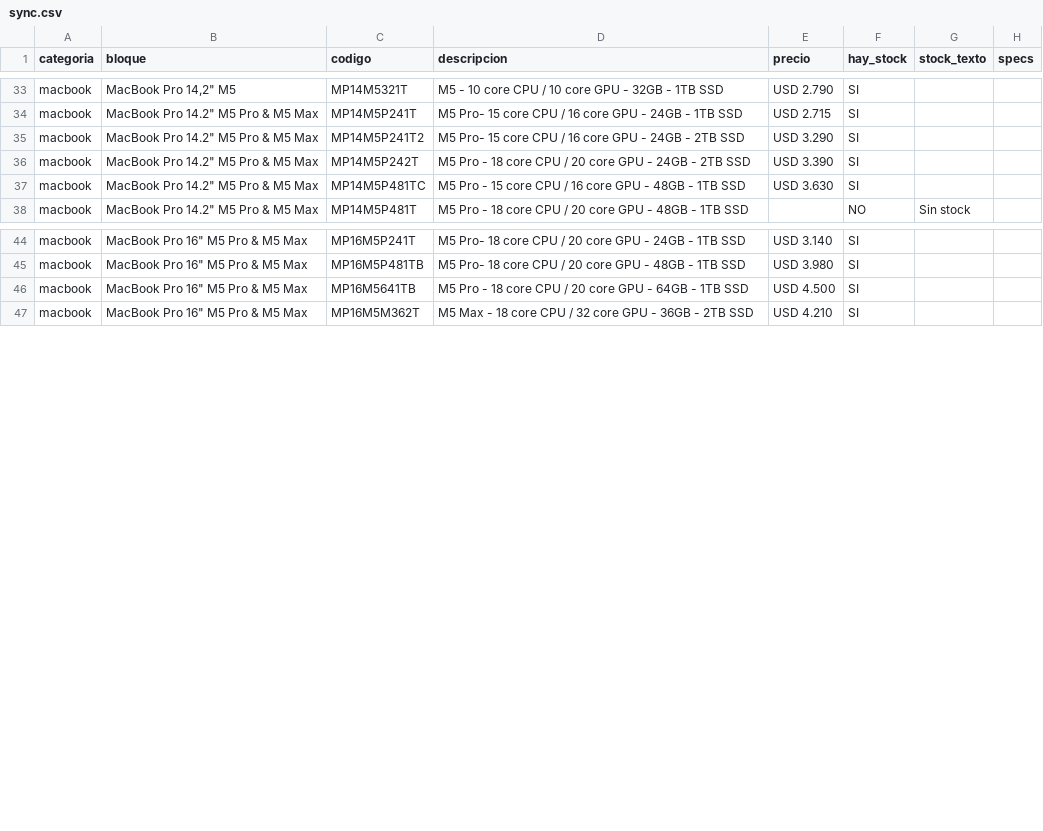
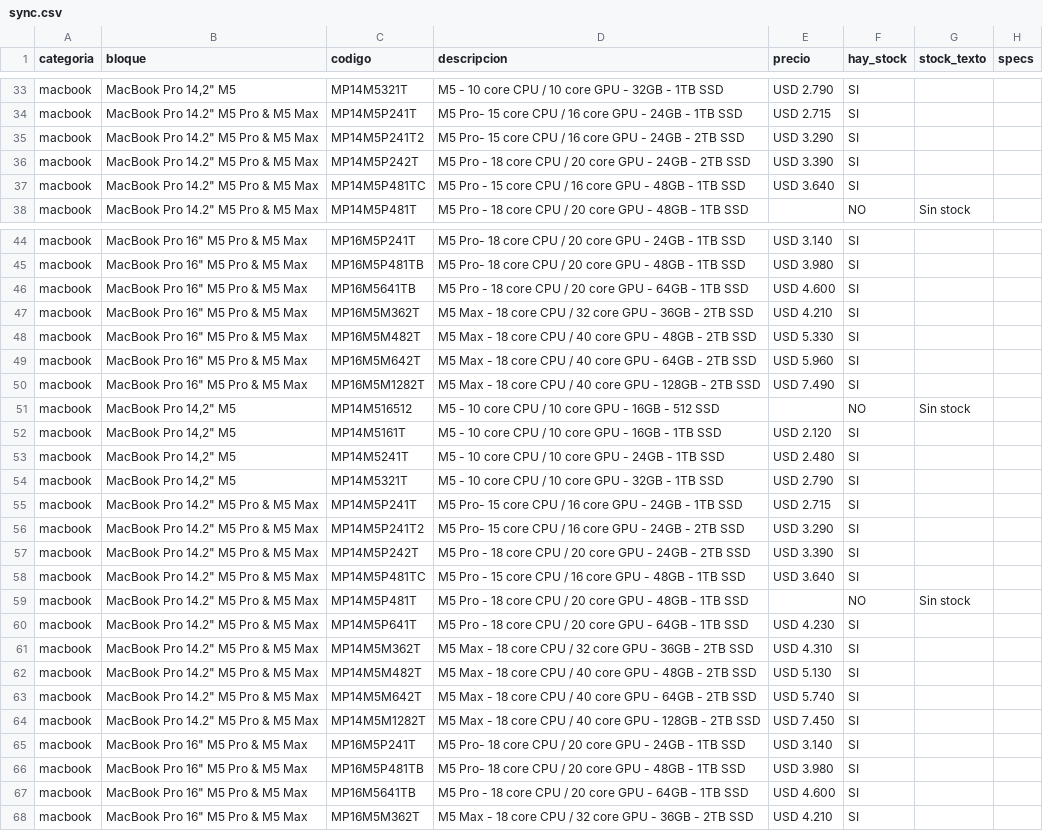
Before and after one commit to tptecno/catalogo, a CSV file: sync.csv, drawn as a sheet; only a part is shown, gaps mark what is left out.

Commit message:
Actualización de precios 17/11/2026 12:29

```diff
--- a/sync.csv
+++ b/sync.csv
@@ -36,3 +36,3 @@ macbook,"MacBook Pro 14.2"" M5 Pro & M5 Max",MP14M5P241T2,M5 Pro- 15 core CPU /
 macbook,"MacBook Pro 14.2"" M5 Pro & M5 Max",MP14M5P242T,M5 Pro - 18 core CPU / 20 core GPU - 24GB - 2TB SSD,USD 3.390,SI,,
-macbook,"MacBook Pro 14.2"" M5 Pro & M5 Max",MP14M5P481TC,M5 Pro - 15 core CPU / 16 core GPU - 48GB - 1TB SSD,USD 3.630,SI,,
+macbook,"MacBook Pro 14.2"" M5 Pro & M5 Max",MP14M5P481TC,M5 Pro - 15 core CPU / 16 core GPU - 48GB - 1TB SSD,USD 3.640,SI,,
 macbook,"MacBook Pro 14.2"" M5 Pro & M5 Max",MP14M5P481T,M5 Pro - 18 core CPU / 20 core GPU - 48GB - 1TB SSD,,NO,Sin stock,
@@ -45,3 +45,24 @@ macbook,"MacBook Pro 16"" M5 Pro & M5 Max",MP16M5P241T,M5 Pro- 18 core CPU / 20
 macbook,"MacBook Pro 16"" M5 Pro & M5 Max",MP16M5P481TB,M5 Pro- 18 core CPU / 20 core GPU - 48GB - 1TB SSD,USD 3.980,SI,,
-macbook,"MacBook Pro 16"" M5 Pro & M5 Max",MP16M5641TB,M5 Pro - 18 core CPU / 20 core GPU - 64GB - 1TB SSD,USD 4.500,SI,,
+macbook,"MacBook Pro 16"" M5 Pro & M5 Max",MP16M5641TB,M5 Pro - 18 core CPU / 20 core GPU - 64GB - 1TB SSD,USD 4.600,SI,,
+macbook,"MacBook Pro 16"" M5 Pro & M5 Max",MP16M5M362T,M5 Max - 18 core CPU / 32 core GPU - 36GB - 2TB SSD,USD 4.210,SI,,
+macbook,"MacBook Pro 16"" M5 Pro & M5 Max",MP16M5M482T,M5 Max - 18 core CPU / 40 core GPU - 48GB - 2TB SSD,USD 5.330,SI,,
+macbook,"MacBook Pro 16"" M5 Pro & M5 Max",MP16M5M642T,M5 Max - 18 core CPU / 40 core GPU - 64GB - 2TB SSD,USD 5.960,SI,,
+macbook,"MacBook Pro 16"" M5 Pro & M5 Max",MP16M5M1282T,M5 Max - 18 core CPU / 40 core GPU - 128GB - 2TB SSD,USD 7.490,SI,,
+macbook,"MacBook Pro 14,2"" M5",MP14M516512,M5 - 10 core CPU / 10 core GPU - 16GB - 512 SSD,,NO,Sin stock,
+macbook,"MacBook Pro 14,2"" M5",MP14M5161T,M5 - 10 core CPU / 10 core GPU - 16GB - 1TB SSD,USD 2.120,SI,,
+macbook,"MacBook Pro 14,2"" M5",MP14M5241T,M5 - 10 core CPU / 10 core GPU - 24GB - 1TB SSD,USD 2.480,SI,,
+macbook,"MacBook Pro 14,2"" M5",MP14M5321T,M5 - 10 core CPU / 10 core GPU - 32GB - 1TB SSD,USD 2.790,SI,,
+macbook,"MacBook Pro 14.2"" M5 Pro & M5 Max",MP14M5P241T,M5 Pro- 15 core CPU / 16 core GPU - 24GB - 1TB SSD,USD 2.715,SI,,
+macbook,"MacBook Pro 14.2"" M5 Pro & M5 Max",MP14M5P241T2,M5 Pro- 15 core CPU / 16 core GPU - 24GB - 2TB SSD,USD 3.290,SI,,
+macbook,"MacBook Pro 14.2"" M5 Pro & M5 Max",MP14M5P242T,M5 Pro - 18 core CPU / 20 core GPU - 24GB - 2TB SSD,USD 3.390,SI,,
+macbook,"MacBook Pro 14.2"" M5 Pro & M5 Max",MP14M5P481TC,M5 Pro - 15 core CPU / 16 core GPU - 48GB - 1TB SSD,USD 3.640,SI,,
+macbook,"MacBook Pro 14.2"" M5 Pro & M5 Max",MP14M5P481T,M5 Pro - 18 core CPU / 20 core GPU - 48GB - 1TB SSD,,NO,Sin stock,
+macbook,"MacBook Pro 14.2"" M5 Pro & M5 Max",MP14M5P641T,M5 Pro - 18 core CPU / 20 core GPU - 64GB - 1TB SSD,USD 4.230,SI,,
+macbook,"MacBook Pro 14.2"" M5 Pro & M5 Max",MP14M5M362T,M5 Max - 18 core CPU / 32 core GPU - 36GB - 2TB SSD,USD 4.310,SI,,
+macbook,"MacBook Pro 14.2"" M5 Pro & M5 Max",MP14M5M482T,M5 Max - 18 core CPU / 40 core GPU - 48GB - 2TB SSD,USD 5.130,SI,,
+macbook,"MacBook Pro 14.2"" M5 Pro & M5 Max",MP14M5M642T,M5 Max - 18 core CPU / 40 core GPU - 64GB - 2TB SSD,USD 5.740,SI,,
+macbook,"MacBook Pro 14.2"" M5 Pro & M5 Max",MP14M5M1282T,M5 Max - 18 core CPU / 40 core GPU - 128GB - 2TB SSD,USD 7.450,SI,,
+macbook,"MacBook Pro 16"" M5 Pro & M5 Max",MP16M5P241T,M5 Pro- 18 core CPU / 20 core GPU - 24GB - 1TB SSD,USD 3.140,SI,,
+macbook,"MacBook Pro 16"" M5 Pro & M5 Max",MP16M5P481TB,M5 Pro- 18 core CPU / 20 core GPU - 48GB - 1TB SSD,USD 3.980,SI,,
+macbook,"MacBook Pro 16"" M5 Pro & M5 Max",MP16M5641TB,M5 Pro - 18 core CPU / 20 core GPU - 64GB - 1TB SSD,USD 4.600,SI,,
 macbook,"MacBook Pro 16"" M5 Pro & M5 Max",MP16M5M362T,M5 Max - 18 core CPU / 32 core GPU - 36GB - 2TB SSD,USD 4.210,SI,,
```
Also changed, not shown: 4 other files.
